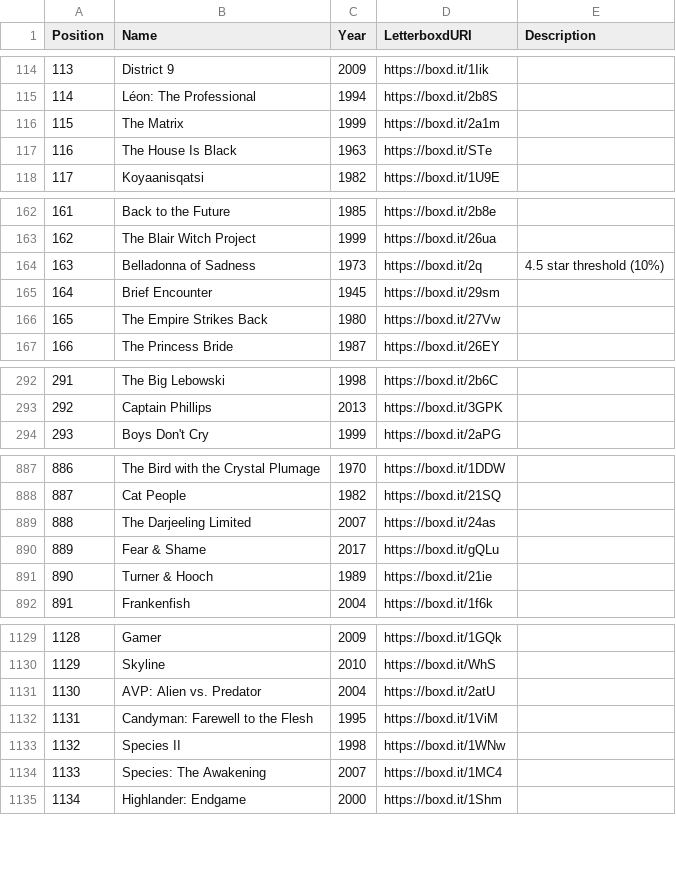
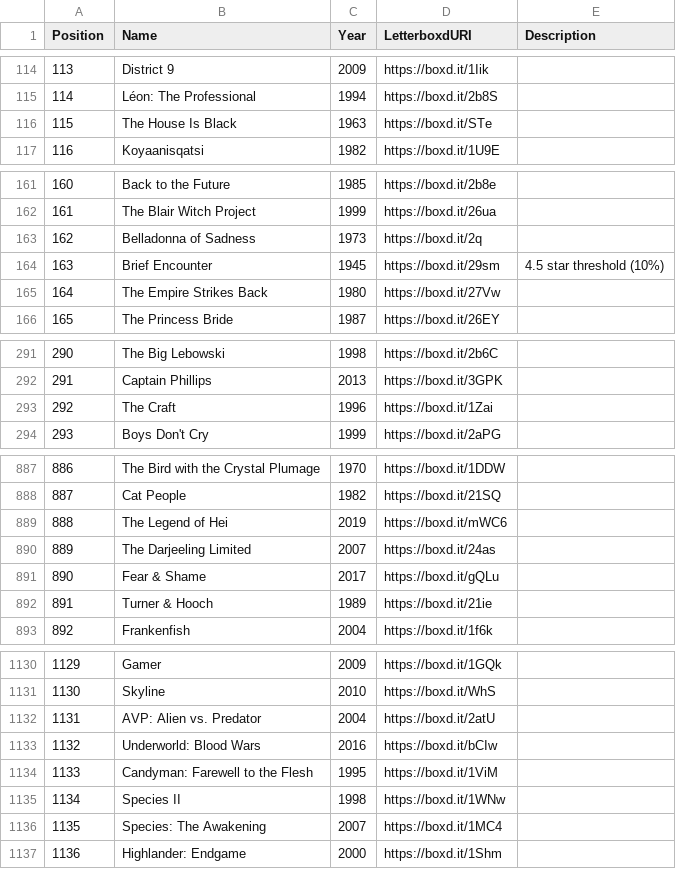
Before and after one commit to MrHen/movie-sorter, a CSV file: rankings.csv, drawn as a sheet; only a part is shown, gaps mark what is left out; removed rows and columns are numbered as before the commit, all else as after; the diff covers the shown part only; the diff names each change by its address in the sheet, - before the commit and + after, or states it on an @@ line.

```diff
--- a/rankings.csv
+++ b/rankings.csv
-row 116: 115 | The Matrix | 1999 | https://boxd.it/2a1m
@@ column A (Position) renumbered from row 116 down @@
-E163 (Description): 4.5 star threshold (10%)
+E163 (Description): (empty)
-E164 (Description): (empty)
+E164 (Description): 4.5 star threshold (10%)
+row 293: 292 | The Craft | 1996 | https://boxd.it/1Zai
+row 889: 888 | The Legend of Hei | 2019 | https://boxd.it/mWC6
+row 1133: 1132 | Underworld: Blood Wars | 2016 | https://boxd.it/bCIw
```
Also changed, not shown: 10 edited cells elsewhere in this file, 2 other files.
